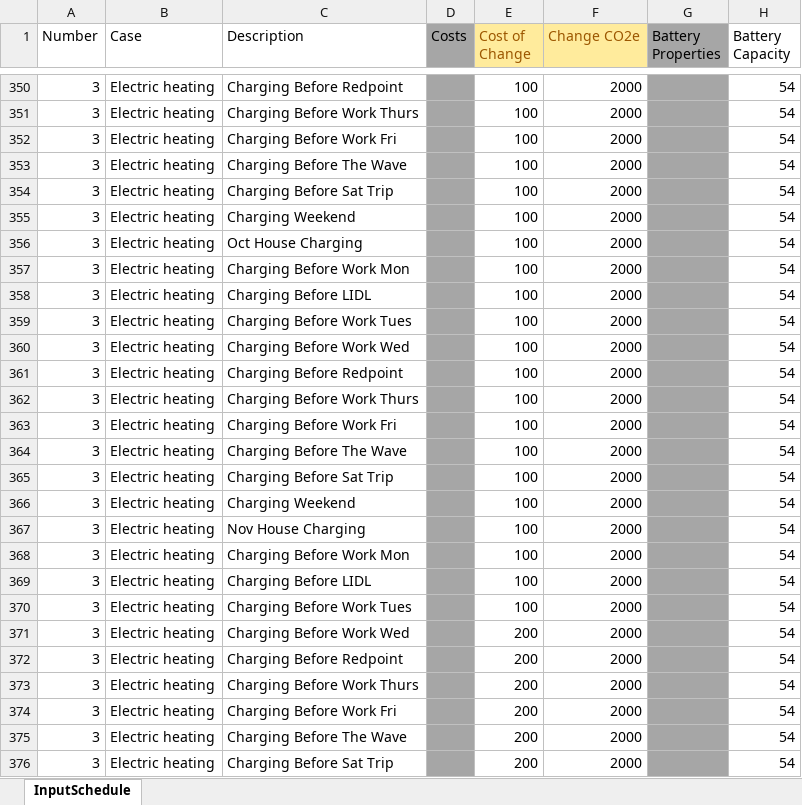
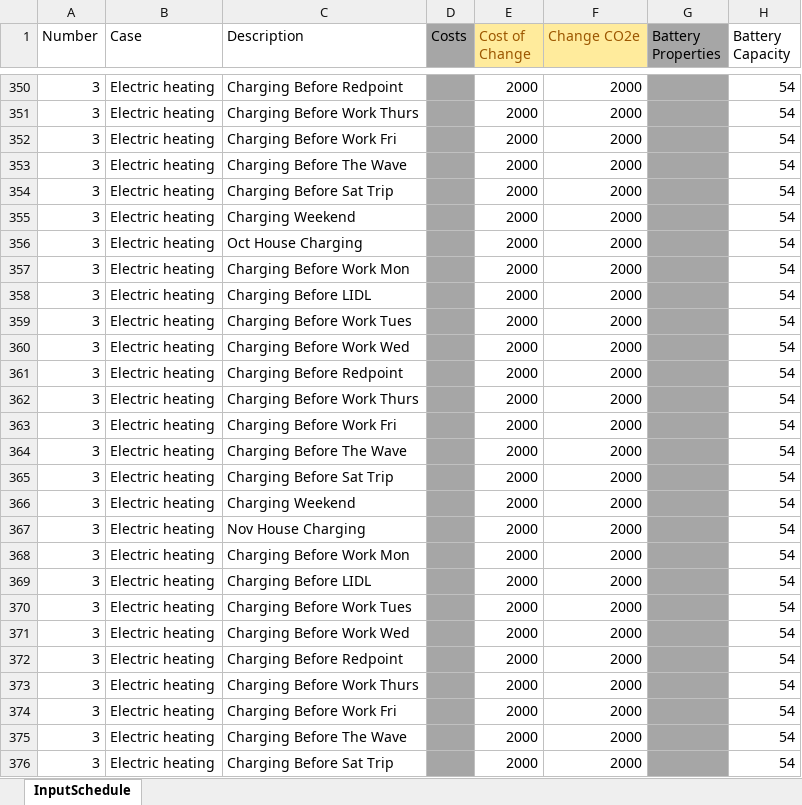
Before and after one commit to 10sukhiay/DP5_modelling, an Excel workbook: Inputs/InputScheduleBC.xlsx, sheet InputSchedule, drawn as a sheet; only a part is shown, gaps mark what is left out; values as stored, in another font and other column widths than the file's, no borders; conditional formats not drawn; the diff covers the shown part only; the diff names each change by its address in the sheet, - before the commit and + after, or states it on an @@ line.

Commit message:
Costs

```diff
--- a/Inputs/InputScheduleBC.xlsx (sheet InputSchedule)
+++ b/Inputs/InputScheduleBC.xlsx (sheet InputSchedule)
-E350:E370 (Cost of Change): 100
+E350:E370 (Cost of Change): 2000
-E371:E376 (Cost of Change): 200
+E371:E376 (Cost of Change): 2000
```
Also changed, not shown: 765 edited cells elsewhere in this sheet.
